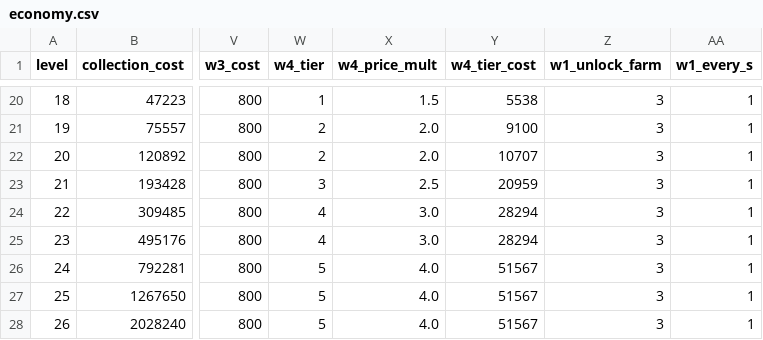
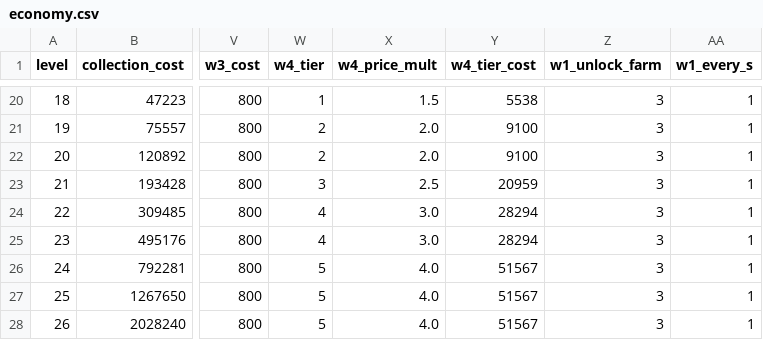
Before and after one commit to PrincipalLewis/egg-farm, a CSV file: data/economy.csv, drawn as a sheet; only a part is shown, gaps mark what is left out; the diff names each change by its address in the sheet, - before the commit and + after, or states it on an @@ line.

Commit message:
economy.csv L20 w4_tier_cost 10707 -> 9100 (Economy, scratch/m4a-w4-L20.patch; matches product/economy.m4branch.csv; balance.json unchanged)

```diff
--- a/data/economy.csv
+++ b/data/economy.csv
-Y22 (w4_tier_cost): 10707
+Y22 (w4_tier_cost): 9100
```
